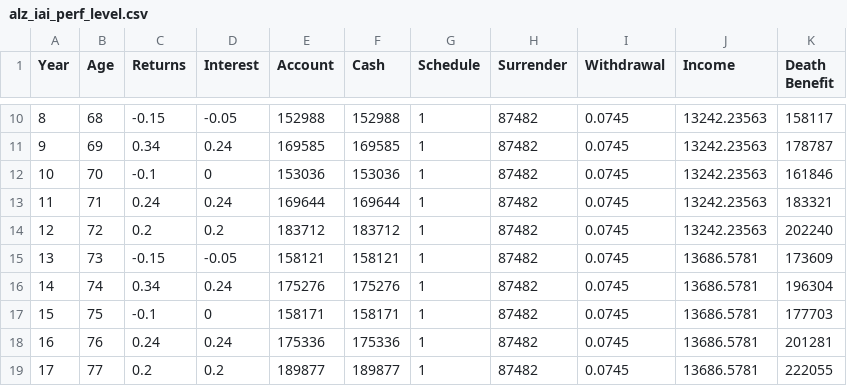
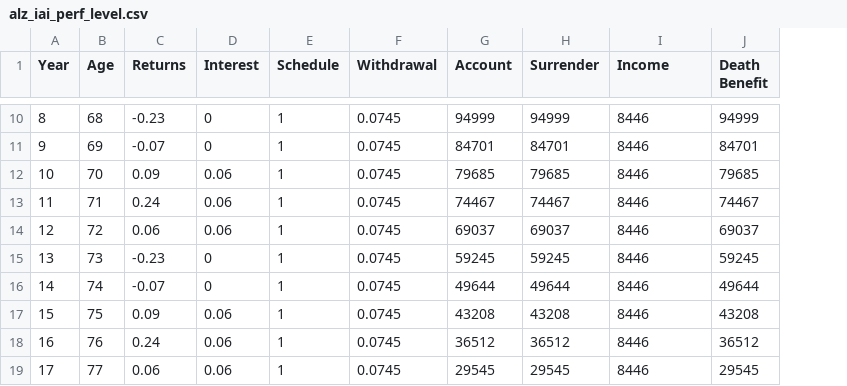
Before and after one commit to Accellu/Illustrations, a CSV file: src/inputs/Allianz/alz_iai_perf_level.csv, drawn as a sheet; only a part is shown, gaps mark what is left out; removed rows and columns are numbered as before the commit, all else as after; the diff covers the shown part only; the diff names each change by its address in the sheet, - before the commit and + after, or states it on an @@ line.

```diff
--- a/src/inputs/Allianz/alz_iai_perf_level.csv
+++ b/src/inputs/Allianz/alz_iai_perf_level.csv
-column E (Account), rows 10-19: 152988 | 169585 | 153036 | 169644 | 183712 | 158121 | 175276 | 158171 | 175336 | 189877
-column F (Cash), rows 10-19: 152988 | 169585 | 153036 | 169644 | 183712 | 158121 | 175276 | 158171 | 175336 | 189877
-column H (Surrender), rows 10-19: all 87482
+column G (Account), rows 10-19: 94999 | 84701 | 79685 | 74467 | 69037 | 59245 | 49644 | 43208 | 36512 | 29545
+column H (Surrender), rows 10-19: 94999 | 84701 | 79685 | 74467 | 69037 | 59245 | 49644 | 43208 | 36512 | 29545
-C10 (Returns): -0.15
+C10 (Returns): -0.23
-D10 (Interest): -0.05
+D10 (Interest): 0
-I10:I14 (Income): 13242.23563
+I10:I14 (Income): 8446
-J10 (Death Benefit): 158117
+J10 (Death Benefit): 94999
-C11 (Returns): 0.34
+C11 (Returns): -0.07
-D11 (Interest): 0.24
+D11 (Interest): 0
-J11 (Death Benefit): 178787
+J11 (Death Benefit): 84701
-C12 (Returns): -0.1
+C12 (Returns): 0.09
-D12 (Interest): 0
+D12 (Interest): 0.06
-J12 (Death Benefit): 161846
+J12 (Death Benefit): 79685
-D13 (Interest): 0.24
+D13 (Interest): 0.06
-J13 (Death Benefit): 183321
+J13 (Death Benefit): 74467
-C14 (Returns): 0.2
+C14 (Returns): 0.06
-D14 (Interest): 0.2
+D14 (Interest): 0.06
-J14 (Death Benefit): 202240
+J14 (Death Benefit): 69037
-C15 (Returns): -0.15
+C15 (Returns): -0.23
-D15 (Interest): -0.05
+D15 (Interest): 0
-I15:I19 (Income): 13686.5781
+I15:I19 (Income): 8446
-J15 (Death Benefit): 173609
+J15 (Death Benefit): 59245
-C16 (Returns): 0.34
+C16 (Returns): -0.07
-D16 (Interest): 0.24
+D16 (Interest): 0
-J16 (Death Benefit): 196304
+J16 (Death Benefit): 49644
-C17 (Returns): -0.1
+C17 (Returns): 0.09
-D17 (Interest): 0
+D17 (Interest): 0.06
-J17 (Death Benefit): 177703
+J17 (Death Benefit): 43208
-D18 (Interest): 0.24
+D18 (Interest): 0.06
-J18 (Death Benefit): 201281
+J18 (Death Benefit): 36512
-C19 (Returns): 0.2
+C19 (Returns): 0.06
-D19 (Interest): 0.2
+D19 (Interest): 0.06
-J19 (Death Benefit): 222055
+J19 (Death Benefit): 29545
```
Also changed, not shown: 76 edited cells elsewhere in this file, src/inputs/Allianz/alz_iai_guard_level.csv, src/inputs/Allianz/alz_iai_prec_level.csv, 19 other files.
